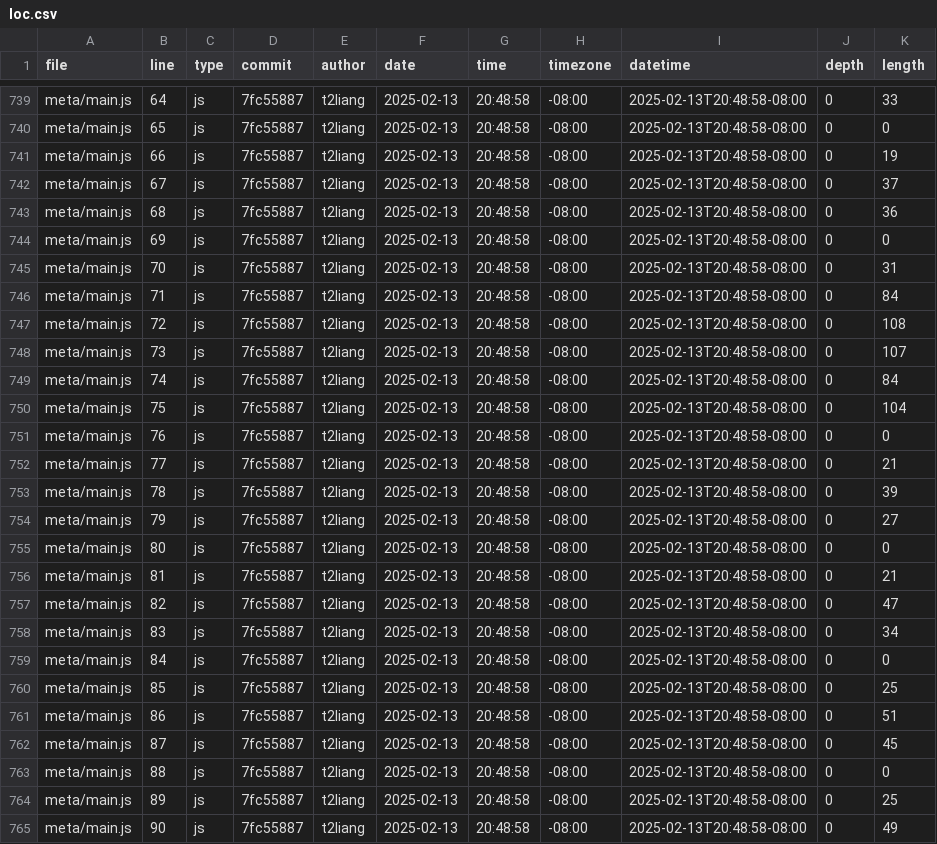
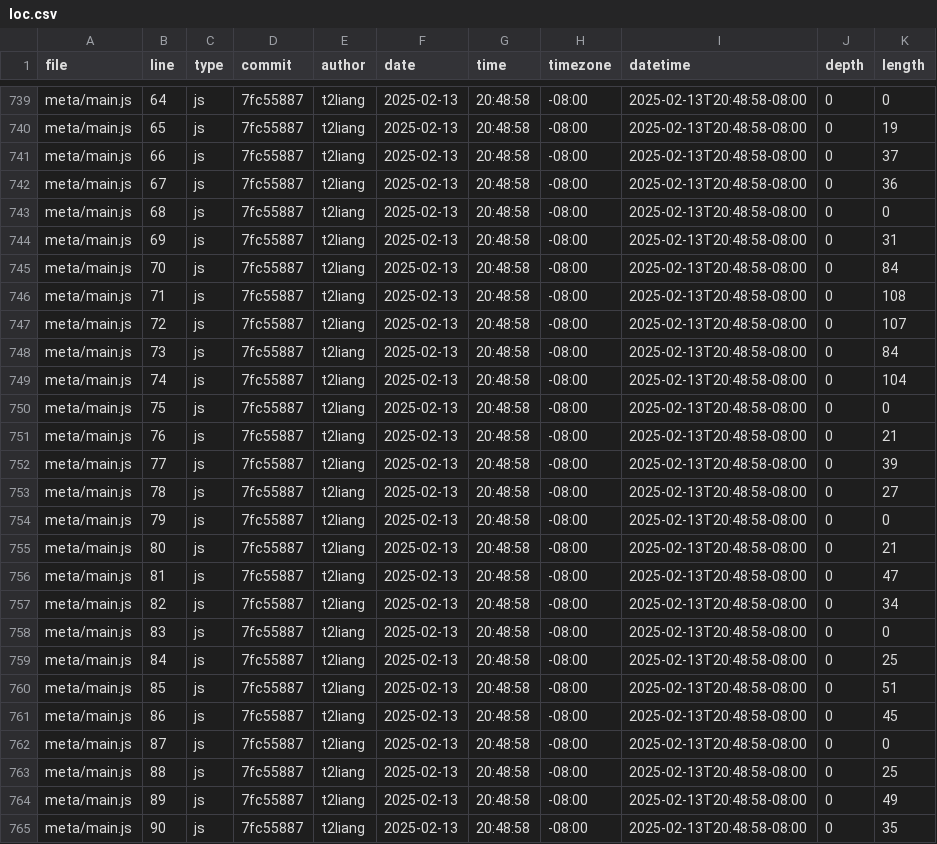
Before and after one commit to t2liang/portfolio, a CSV file: meta/loc.csv, drawn as a sheet; only a part is shown, gaps mark what is left out; the diff covers the shown part only; the diff names each change by its address in the sheet, - before the commit and + after, or states it on an @@ line.

```diff
--- a/meta/loc.csv
+++ b/meta/loc.csv
-K739 (length): 33
+K739 (length): 0
-K740 (length): 0
+K740 (length): 19
-K741 (length): 19
+K741 (length): 37
-K742 (length): 37
+K742 (length): 36
-K743 (length): 36
+K743 (length): 0
-K744 (length): 0
+K744 (length): 31
-K745 (length): 31
+K745 (length): 84
-K746 (length): 84
+K746 (length): 108
-K747 (length): 108
+K747 (length): 107
-K748 (length): 107
+K748 (length): 84
-K749 (length): 84
+K749 (length): 104
-K750 (length): 104
+K750 (length): 0
-K751 (length): 0
+K751 (length): 21
-K752 (length): 21
+K752 (length): 39
-K753 (length): 39
+K753 (length): 27
-K754 (length): 27
+K754 (length): 0
-K755 (length): 0
+K755 (length): 21
-K756 (length): 21
+K756 (length): 47
-K757 (length): 47
+K757 (length): 34
-K758 (length): 34
+K758 (length): 0
-K759 (length): 0
+K759 (length): 25
-K760 (length): 25
+K760 (length): 51
-K761 (length): 51
+K761 (length): 45
-K762 (length): 45
+K762 (length): 0
-K763 (length): 0
+K763 (length): 25
-K764 (length): 25
+K764 (length): 49
-K765 (length): 49
+K765 (length): 35
```
Also changed, not shown: 1 removed row and 66 edited cells elsewhere in this file.
